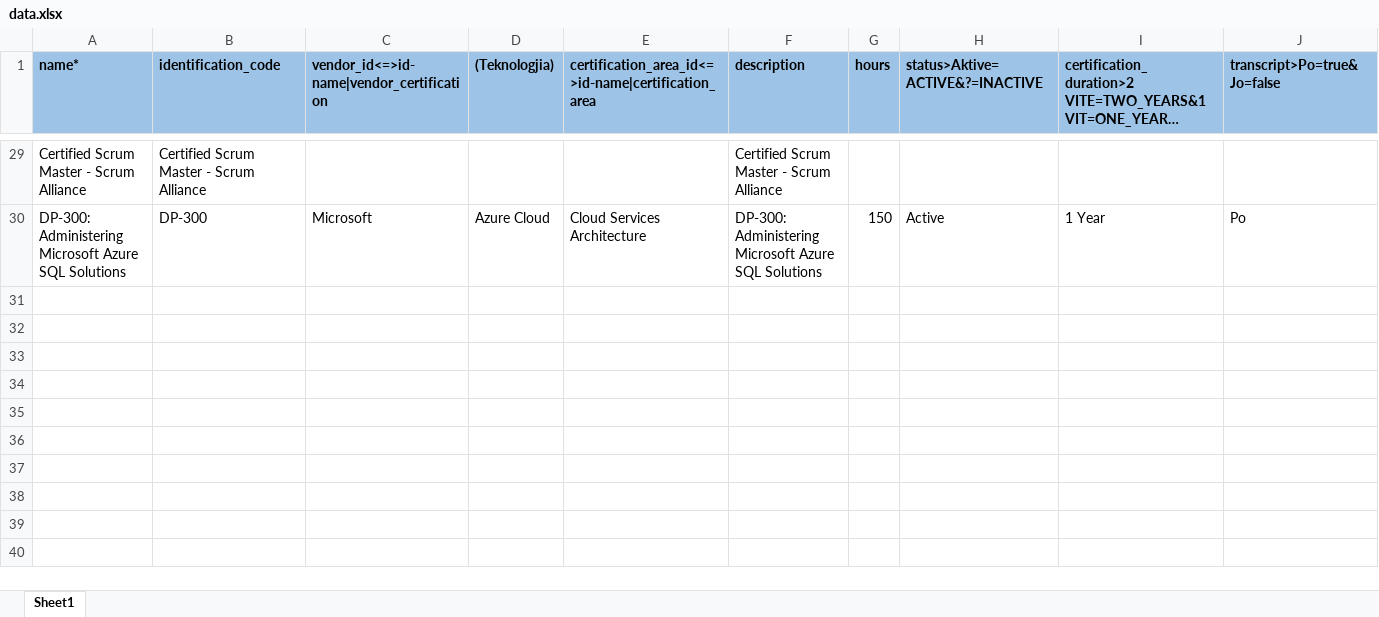
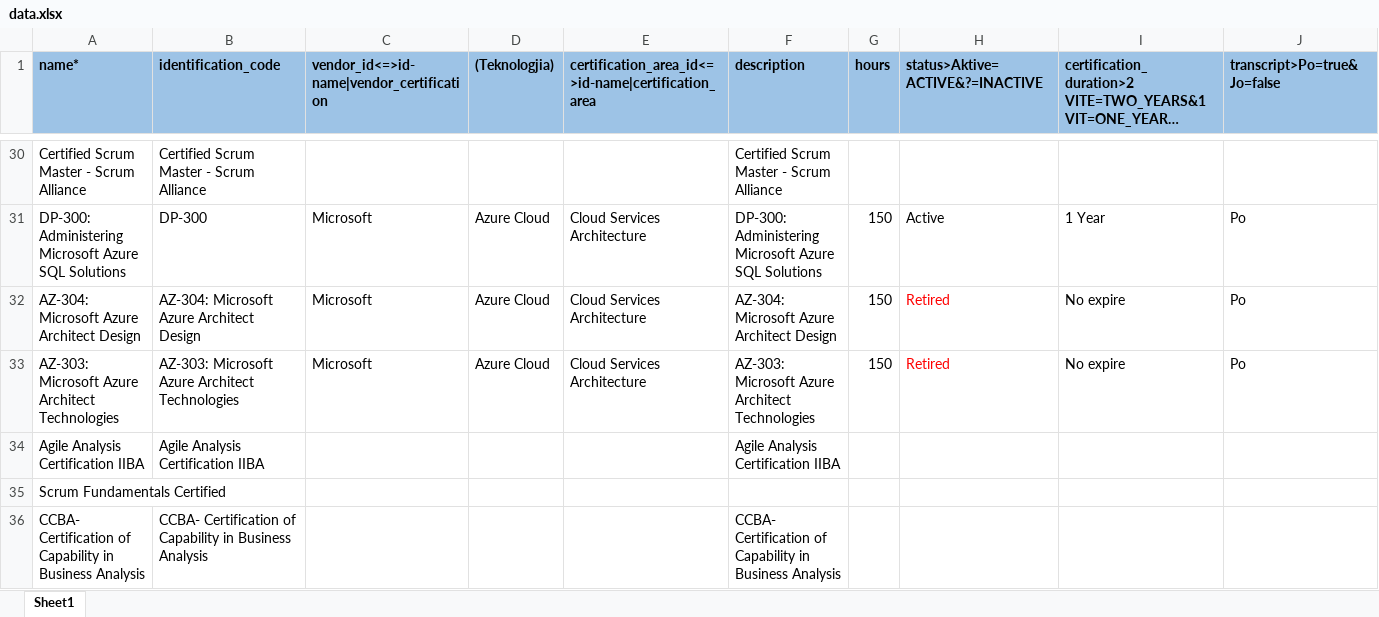
Before and after one commit to joanjanku2000/xlsx-sql, an Excel workbook: src/main/resources/data.xlsx, sheet Sheet1, drawn as a sheet; only a part is shown, gaps mark what is left out; long unchanged cells end in …; values as stored, in another font and other column widths than the file's, no borders; the diff covers the shown part only; the diff names each change by its address in the sheet, - before the commit and + after, or states it on an @@ line.

```diff
--- a/src/main/resources/data.xlsx (sheet Sheet1)
+++ b/src/main/resources/data.xlsx (sheet Sheet1)
+row 32: AZ-304: Microsoft Azure Architect Design | AZ-304: Microsoft Azure Architect Design | Microsoft | Azure Cloud | Cloud Services Architecture | AZ-304: Microsoft Azure Architect Design | 150 | Retired | No expire | Po
+row 33: AZ-303: Microsoft Azure Architect Technologies | AZ-303: Microsoft Azure Architect Technologies | Microsoft | Azure Cloud | Cloud Services Architecture | AZ-303: Microsoft Azure Architect Technologies | 150 | Retired | No expire | Po
+row 34: Agile Analysis Certification IIBA | Agile Analysis Certification IIBA |  |  |  | Agile Analysis Certification IIBA
+row 35: Scrum Fundamentals Certified
+row 36: CCBA- Certification of Capability in Business Analysis | CCBA- Certification of Capability in Business Analysis |  |  |  | CCBA- Certification of Capability in Business Analysis
```
Also changed, not shown: 163 added rows elsewhere in this sheet, 3 other files.
